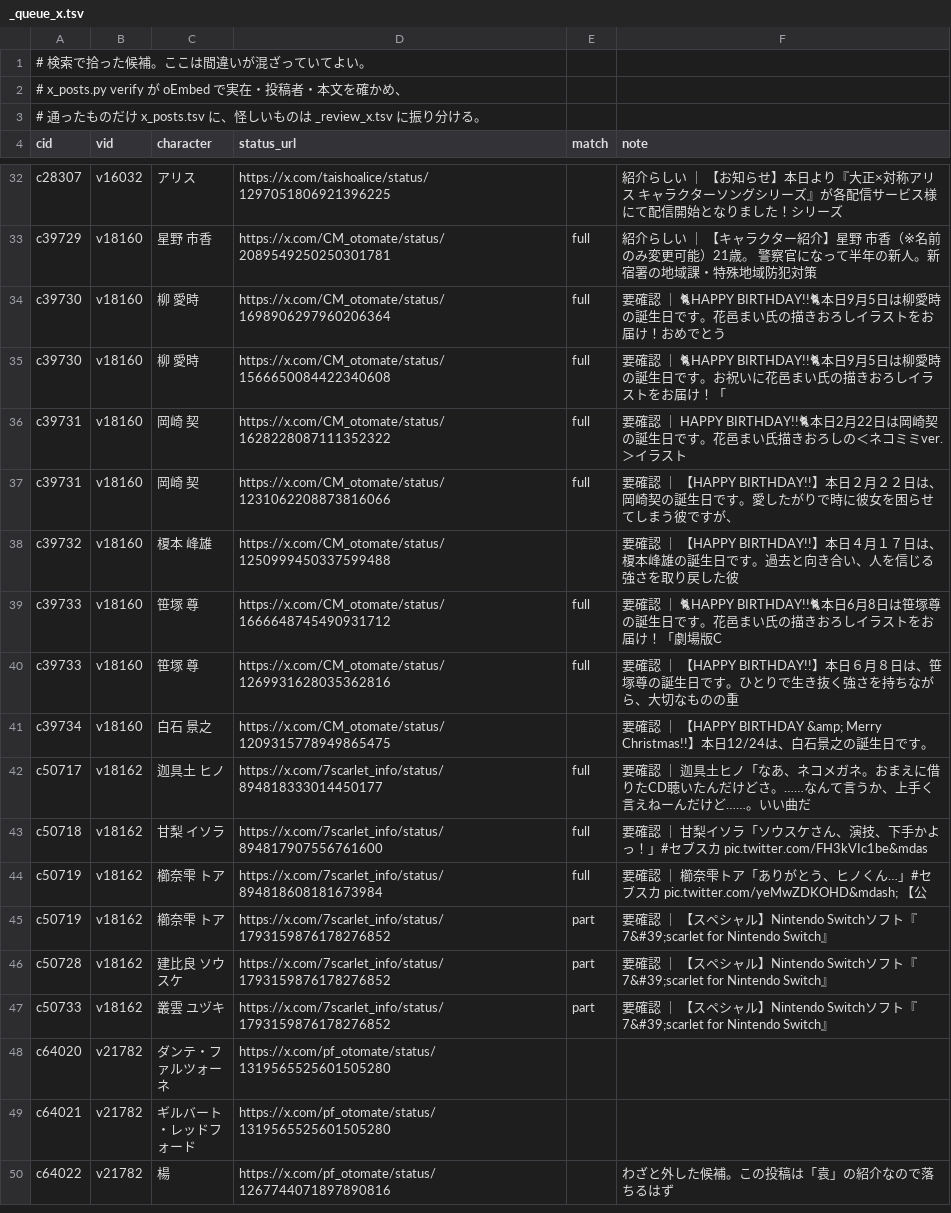
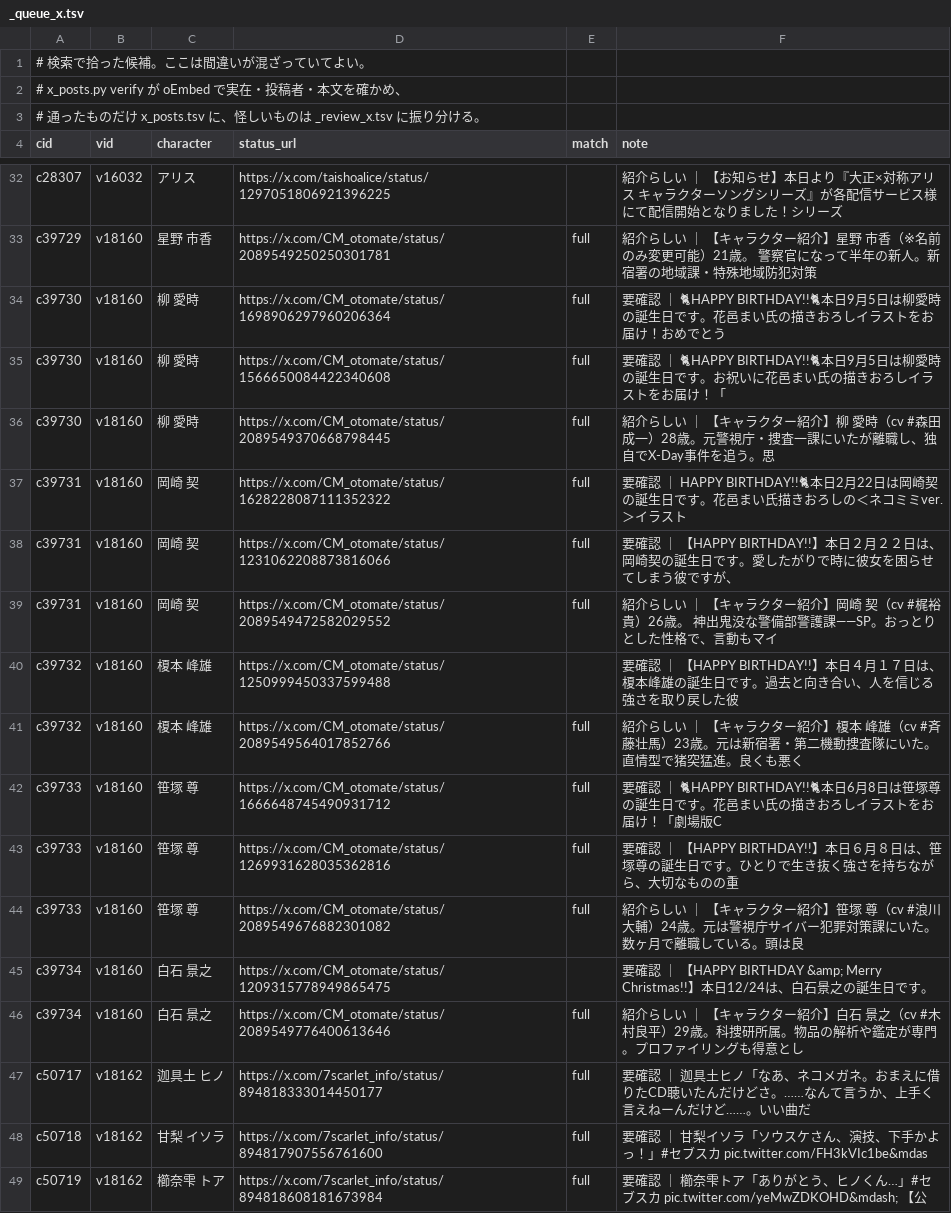
Before and after one commit to hamatie0409/otomedana-test, a TSV file: corrections/_queue_x.tsv, drawn as a sheet; only a part is shown, gaps mark what is left out; the shorter side is filled out with more unchanged rows; the diff names each change by its address in the sheet, - before the commit and + after, or states it on an @@ line.

```diff
--- a/corrections/_queue_x.tsv
+++ b/corrections/_queue_x.tsv
+row 36: c39730 | v18160 | 柳 愛時 | https://x.com/CM_otomate/status/2089549370668798445 | full | 紹介らしい ｜ 【キャラクター紹介】柳 愛時（cv #森田成一）28歳。元警視庁・捜査一課にいたが離職し、独自でX-Day事件を追う。思
+row 39: c39731 | v18160 | 岡崎 契 | https://x.com/CM_otomate/status/2089549472582029552 | full | 紹介らしい ｜ 【キャラクター紹介】岡崎 契（cv #梶裕貴）26歳。 神出鬼没な警備部警護課――SP。おっとりとした性格で、言動もマイ
+row 41: c39732 | v18160 | 榎本 峰雄 | https://x.com/CM_otomate/status/2089549564017852766 | full | 紹介らしい ｜ 【キャラクター紹介】榎本 峰雄（cv #斉藤壮馬）23歳。元は新宿署・第二機動捜査隊にいた。直情型で猪突猛進。良くも悪く
+row 44: c39733 | v18160 | 笹塚 尊 | https://x.com/CM_otomate/status/2089549676882301082 | full | 紹介らしい ｜ 【キャラクター紹介】笹塚 尊（cv #浪川大輔）24歳。元は警視庁サイバー犯罪対策課にいた。数ヶ月で離職している。頭は良
+row 46: c39734 | v18160 | 白石 景之 | https://x.com/CM_otomate/status/2089549776400613646 | full | 紹介らしい ｜ 【キャラクター紹介】白石 景之（cv #木村良平）29歳。科捜研所属。物品の解析や鑑定が専門。プロファイリングも得意とし
```
Also changed, not shown: corrections/x_posts.tsv, 2 other files.
